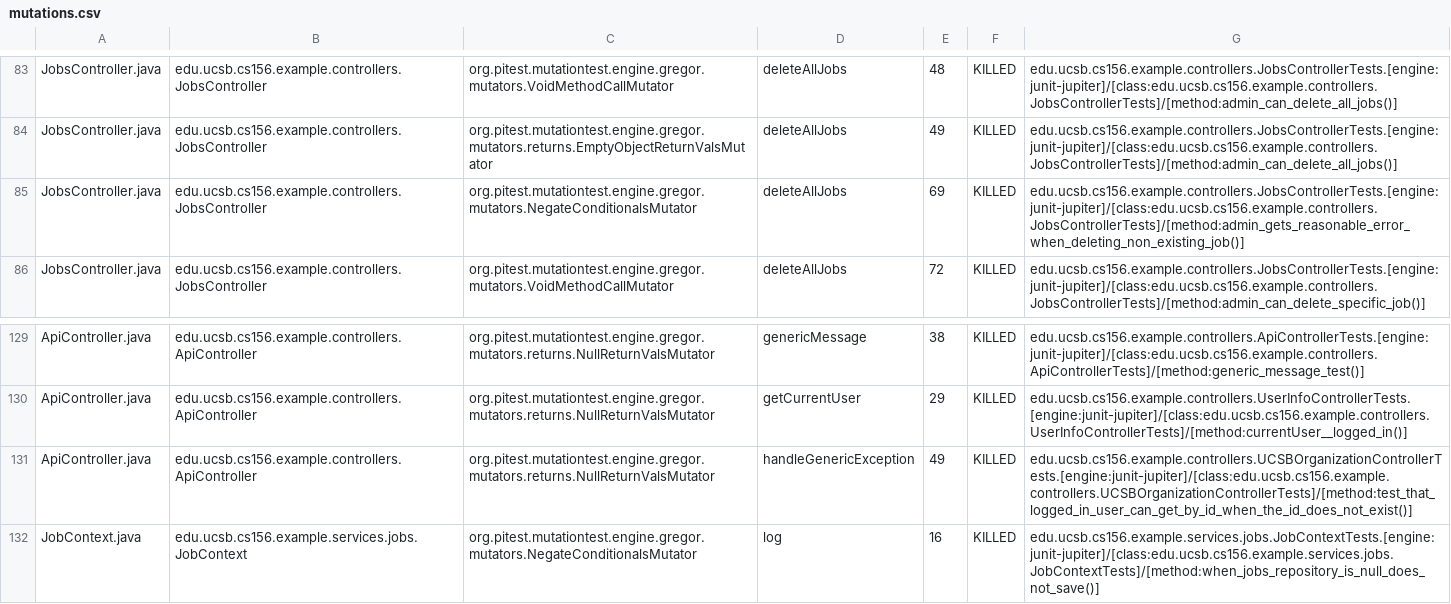
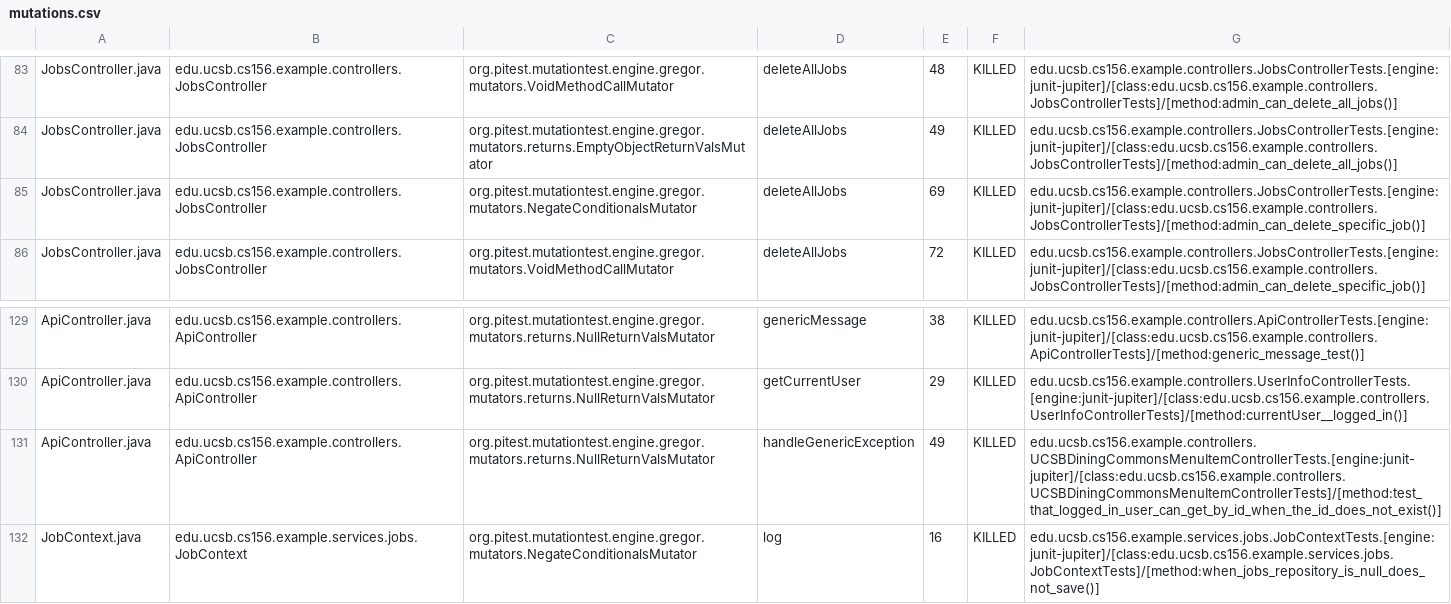
Before and after one commit to ucsb-cs156-s25/team01-s25-11, a CSV file: prs/56/pitest/mutations.csv, drawn as a sheet; only a part is shown, gaps mark what is left out.

Commit message:
Deploying to gh-pages from @ ucsb-cs156-s25/team01-s25-11@3c7d27b57bcdf1616992334768636d447fc6d3ea 🚀

```diff
--- a/prs/56/pitest/mutations.csv
+++ b/prs/56/pitest/mutations.csv
@@ -84,3 +84,3 @@ JobsController.java,edu.ucsb.cs156.example.controllers.JobsController,org.pitest
 JobsController.java,edu.ucsb.cs156.example.controllers.JobsController,org.pitest.mutationtest.engine.gregor.mutators.returns.EmptyObjectReturnValsMutator,deleteAllJobs,49,KILLED,edu.ucsb.cs156.example.controllers.JobsControllerTests.[engine:junit-jupiter]/[class:edu.ucsb.cs156.example.controllers.JobsControllerTests]/[method:admin_can_delete_all_jobs()]
-JobsController.java,edu.ucsb.cs156.example.controllers.JobsController,org.pitest.mutationtest.engine.gregor.mutators.NegateConditionalsMutator,deleteAllJobs,69,KILLED,edu.ucsb.cs156.example.controllers.JobsControllerTests.[engine:junit-jupiter]/[class:edu.ucsb.cs156.example.controllers.JobsControllerTests]/[method:admin_gets_reasonable_error_when_deleting_non_existing_job()]
+JobsController.java,edu.ucsb.cs156.example.controllers.JobsController,org.pitest.mutationtest.engine.gregor.mutators.NegateConditionalsMutator,deleteAllJobs,69,KILLED,edu.ucsb.cs156.example.controllers.JobsControllerTests.[engine:junit-jupiter]/[class:edu.ucsb.cs156.example.controllers.JobsControllerTests]/[method:admin_can_delete_specific_job()]
 JobsController.java,edu.ucsb.cs156.example.controllers.JobsController,org.pitest.mutationtest.engine.gregor.mutators.VoidMethodCallMutator,deleteAllJobs,72,KILLED,edu.ucsb.cs156.example.controllers.JobsControllerTests.[engine:junit-jupiter]/[class:edu.ucsb.cs156.example.controllers.JobsControllerTests]/[method:admin_can_delete_specific_job()]
@@ -130,3 +130,3 @@ ApiController.java,edu.ucsb.cs156.example.controllers.ApiController,org.pitest.m
 ApiController.java,edu.ucsb.cs156.example.controllers.ApiController,org.pitest.mutationtest.engine.gregor.mutators.returns.NullReturnValsMutator,getCurrentUser,29,KILLED,edu.ucsb.cs156.example.controllers.UserInfoControllerTests.[engine:junit-jupiter]/[class:edu.ucsb.cs156.example.controllers.UserInfoControllerTests]/[method:currentUser__logged_in()]
-ApiController.java,edu.ucsb.cs156.example.controllers.ApiController,org.pitest.mutationtest.engine.gregor.mutators.returns.NullReturnValsMutator,handleGenericException,49,KILLED,edu.ucsb.cs156.example.controllers.UCSBOrganizationControllerTests.[engine:junit-jupiter]/[class:edu.ucsb.cs156.example.controllers.UCSBOrganizationControllerTests]/[method:test_that_logged_in_user_can_get_by_id_when_the_id_does_not_exist()]
+ApiController.java,edu.ucsb.cs156.example.controllers.ApiController,org.pitest.mutationtest.engine.gregor.mutators.returns.NullReturnValsMutator,handleGenericException,49,KILLED,edu.ucsb.cs156.example.controllers.UCSBDiningCommonsMenuItemControllerTests.[engine:junit-jupiter]/[class:edu.ucsb.cs156.example.controllers.UCSBDiningCommonsMenuItemControllerTests]/[method:test_that_logged_in_user_can_get_by_id_when_the_id_does_not_exist()]
 JobContext.java,edu.ucsb.cs156.example.services.jobs.JobContext,org.pitest.mutationtest.engine.gregor.mutators.NegateConditionalsMutator,log,16,KILLED,edu.ucsb.cs156.example.services.jobs.JobContextTests.[engine:junit-jupiter]/[class:edu.ucsb.cs156.example.services.jobs.JobContextTests]/[method:when_jobs_repository_is_null_does_not_save()]
```
Also changed, not shown: 20 other files.
